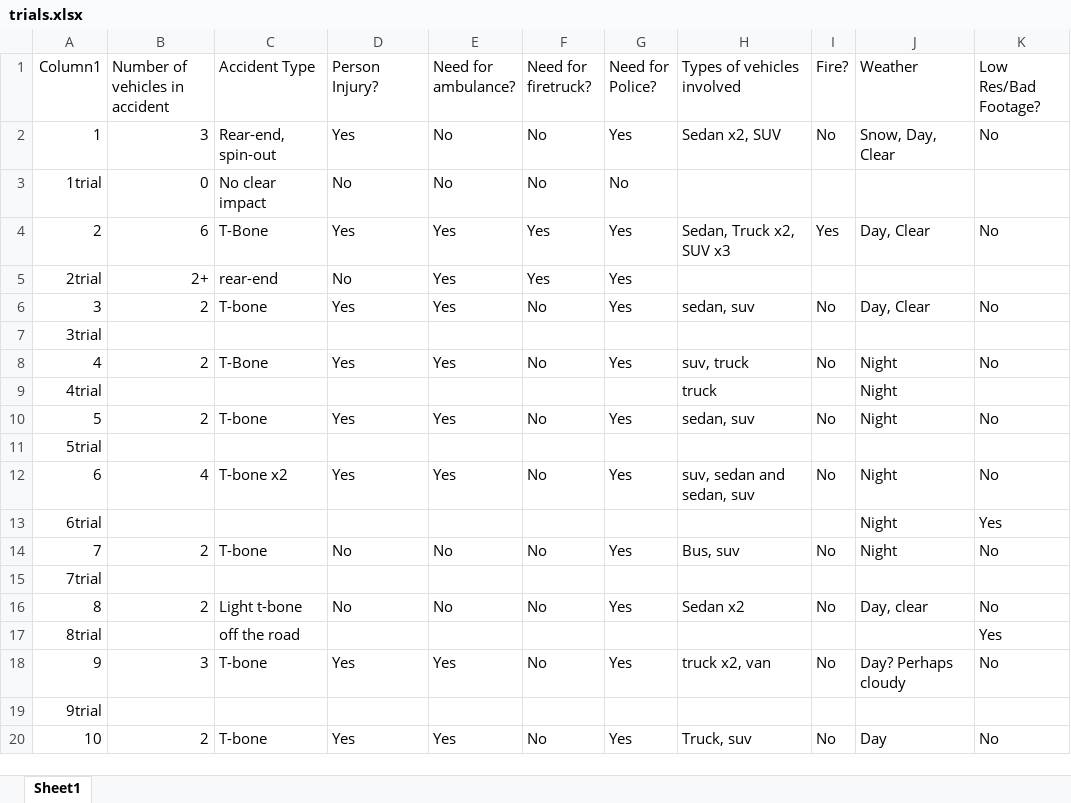
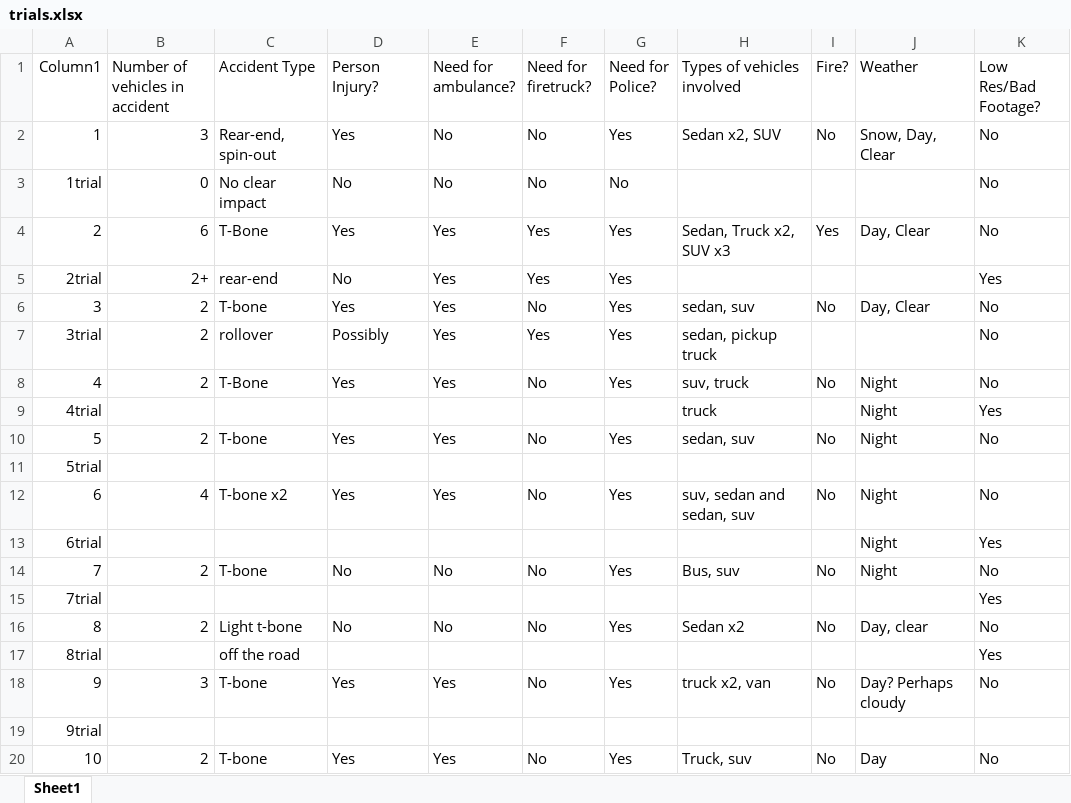
Before and after one commit to Silverasdf/extracted_frames_sheets, an Excel workbook: trials.xlsx, sheet Sheet1, drawn as a sheet; only a part is shown; values as stored, in another font and other column widths than the file's, no borders; table styles not drawn; the diff covers the shown part only; the diff names each change by its address in the sheet, - before the commit and + after, or states it on an @@ line.

```diff
--- a/trials.xlsx (sheet Sheet1)
+++ b/trials.xlsx (sheet Sheet1)
-K3 (Low Res/Bad Footage?): (empty)
+K3 (Low Res/Bad Footage?): No
-K5 (Low Res/Bad Footage?): (empty)
+K5 (Low Res/Bad Footage?): Yes
-B7 (Number of vehicles in accident): (empty)
+B7 (Number of vehicles in accident): 2
-C7 (Accident Type): (empty)
+C7 (Accident Type): rollover
-D7 (Person Injury?): (empty)
+D7 (Person Injury?): Possibly
-E7 (Need for ambulance?): (empty)
+E7 (Need for ambulance?): Yes
-F7 (Need for firetruck?): (empty)
+F7 (Need for firetruck?): Yes
-G7 (Need for Police?): (empty)
+G7 (Need for Police?): Yes
-H7 (Types of vehicles involved): (empty)
+H7 (Types of vehicles involved): sedan, pickup truck
-K7 (Low Res/Bad Footage?): (empty)
+K7 (Low Res/Bad Footage?): No
-K9 (Low Res/Bad Footage?): (empty)
+K9 (Low Res/Bad Footage?): Yes
-K15 (Low Res/Bad Footage?): (empty)
+K15 (Low Res/Bad Footage?): Yes
```
Also changed, not shown: 104 added rows elsewhere in this sheet, 3 other files.
